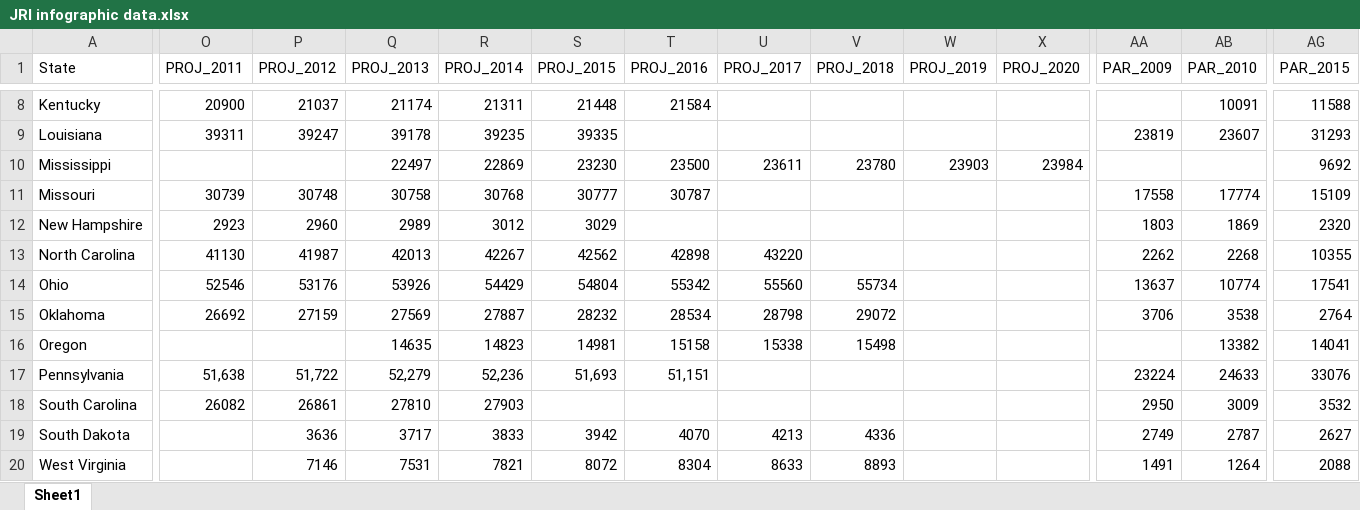
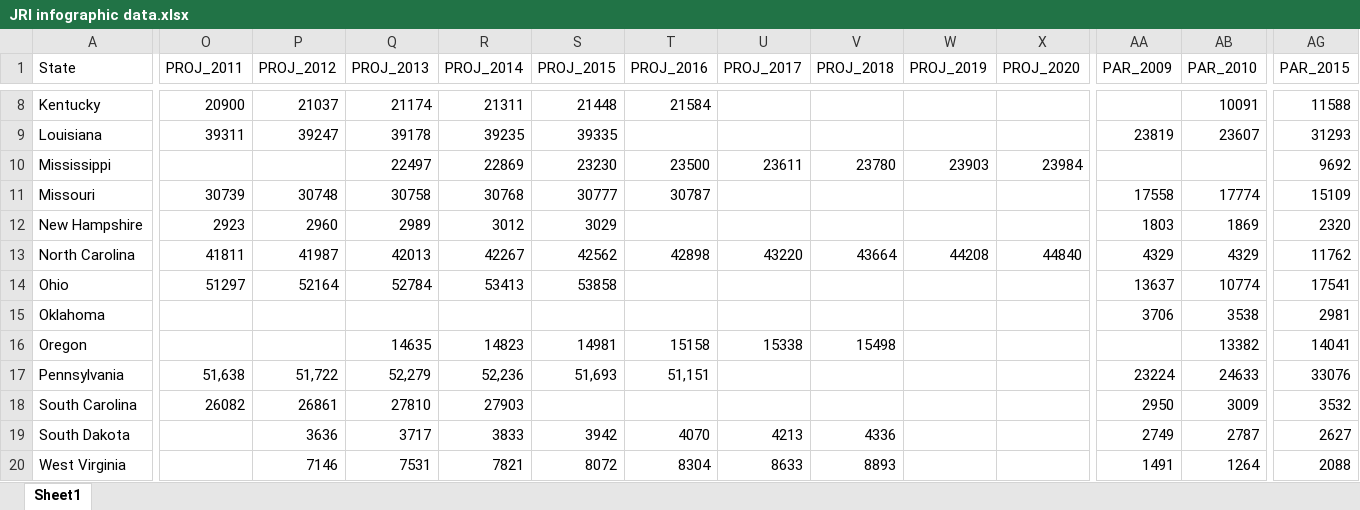
Before and after one commit to UI-Research/jri, an Excel workbook: data/source/JRI infographic data.xlsx, sheet Sheet1, drawn as a sheet; only a part is shown, gaps mark what is left out; values as stored, in another font and other column widths than the file's, no borders; the diff covers the shown part only; the diff names each change by its address in the sheet, - before the commit and + after, or states it on an @@ line.

```diff
--- a/data/source/JRI infographic data.xlsx (sheet Sheet1)
+++ b/data/source/JRI infographic data.xlsx (sheet Sheet1)
-O13 (PROJ_2011): 41130
+O13 (PROJ_2011): 41811
-V13 (PROJ_2018): (empty)
+V13 (PROJ_2018): 43664
-W13 (PROJ_2019): (empty)
+W13 (PROJ_2019): 44208
-X13 (PROJ_2020): (empty)
+X13 (PROJ_2020): 44840
-AA13 (PAR_2009): 2262
+AA13 (PAR_2009): 4329
-AB13 (PAR_2010): 2268
+AB13 (PAR_2010): 4329
-AG13 (PAR_2015): 10355
+AG13 (PAR_2015): 11762
-O14 (PROJ_2011): 52546
+O14 (PROJ_2011): 51297
-P14 (PROJ_2012): 53176
+P14 (PROJ_2012): 52164
-Q14 (PROJ_2013): 53926
+Q14 (PROJ_2013): 52784
-R14 (PROJ_2014): 54429
+R14 (PROJ_2014): 53413
-S14 (PROJ_2015): 54804
+S14 (PROJ_2015): 53858
-T14 (PROJ_2016): 55342
+T14 (PROJ_2016): (empty)
-U14 (PROJ_2017): 55560
+U14 (PROJ_2017): (empty)
-V14 (PROJ_2018): 55734
+V14 (PROJ_2018): (empty)
-O15 (PROJ_2011): 26692
+O15 (PROJ_2011): (empty)
-P15 (PROJ_2012): 27159
+P15 (PROJ_2012): (empty)
-Q15 (PROJ_2013): 27569
+Q15 (PROJ_2013): (empty)
-R15 (PROJ_2014): 27887
+R15 (PROJ_2014): (empty)
-S15 (PROJ_2015): 28232
+S15 (PROJ_2015): (empty)
-T15 (PROJ_2016): 28534
+T15 (PROJ_2016): (empty)
-U15 (PROJ_2017): 28798
+U15 (PROJ_2017): (empty)
-V15 (PROJ_2018): 29072
+V15 (PROJ_2018): (empty)
-AG15 (PAR_2015): 2764
+AG15 (PAR_2015): 2981
```
Also changed, not shown: 18 edited cells elsewhere in this sheet, 32 other files.
